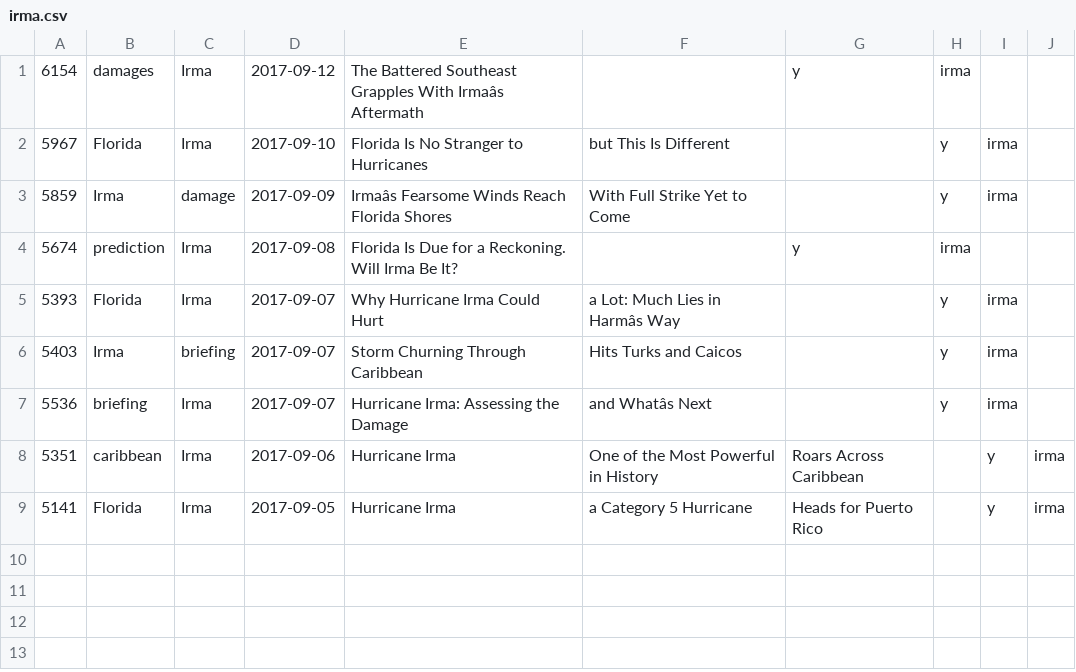
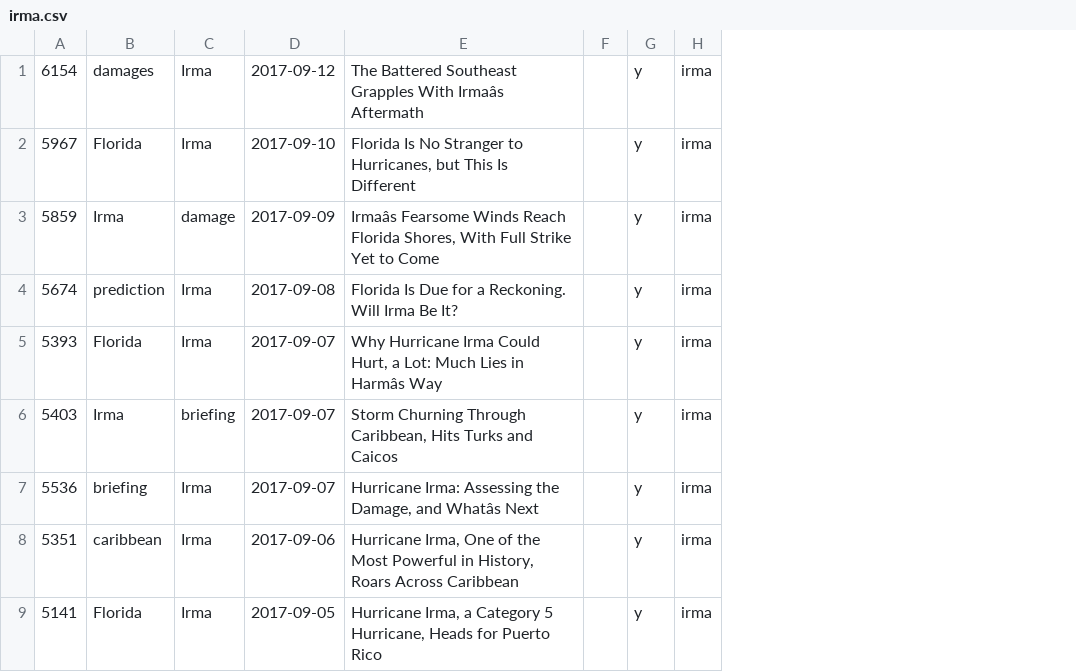
Before and after one commit to geophf/1HaskellADay, a CSV file: exercises/HAD/Y2017/M10/D26/irma.csv, drawn as a sheet; removed rows and columns are numbered as before the commit, all else as after; the diff names each change by its address in the sheet, - before the commit and + after, or states it on an @@ line.

```diff
--- a/exercises/HAD/Y2017/M10/D26/irma.csv
+++ b/exercises/HAD/Y2017/M10/D26/irma.csv
-column E, rows 1-9: The Battered Southeast Grapples With Irmaâs Aftermath | Florida Is No Stranger to Hurricanes | Irmaâs Fearsome Winds Reach Florida Shores | Florida Is Due for a Reckoning. Will Irma Be It? | Why Hurricane Irma Could Hurt | Storm Churning Through Caribbean | Hurricane Irma: Assessing the Damage | Hurricane Irma | Hurricane Irma
-column F, rows 2-9: but This Is Different | With Full Strike Yet to Come |  | a Lot: Much Lies in Harmâs Way | Hits Turks and Caicos | and Whatâs Next | One of the Most Powerful in History | a Category 5 Hurricane
-column G, rows 1-9: y |  |  | y |  |  |  | Roars Across Caribbean | Heads for Puerto Rico
+column E, rows 1-9: The Battered Southeast Grapples With Irmaâs Aftermath | Florida Is No Stranger to Hurricanes, but This Is Different | Irmaâs Fearsome Winds Reach Florida Shores, With Full Strike Yet to Come | Florida Is Due for a Reckoning. Will Irma Be It? | Why Hurricane Irma Could Hurt, a Lot: Much Lies in Harmâs Way | Storm Churning Through Caribbean, Hits Turks and Caicos | Hurricane Irma: Assessing the Damage, and Whatâs Next | Hurricane Irma, One of the Most Powerful in History, Roars Across Caribbean | Hurricane Irma, a Category 5 Hurricane, Heads for Puerto Rico
+column F, empty
-column J, rows 8-9: irma | irma
-G1: irma
+G1: y
-H1: (empty)
+H1: irma
-G4: irma
+G4: y
-H4: (empty)
+H4: irma
-G8:G9: (empty)
+G8:G9: y
-H8:H9: y
+H8:H9: irma
```
Also changed, not shown: exercises/HAD/Y2017/M10/D26/govt.csv, exercises/HAD/Y2017/M10/D26/harvey.csv, 8 other files.
